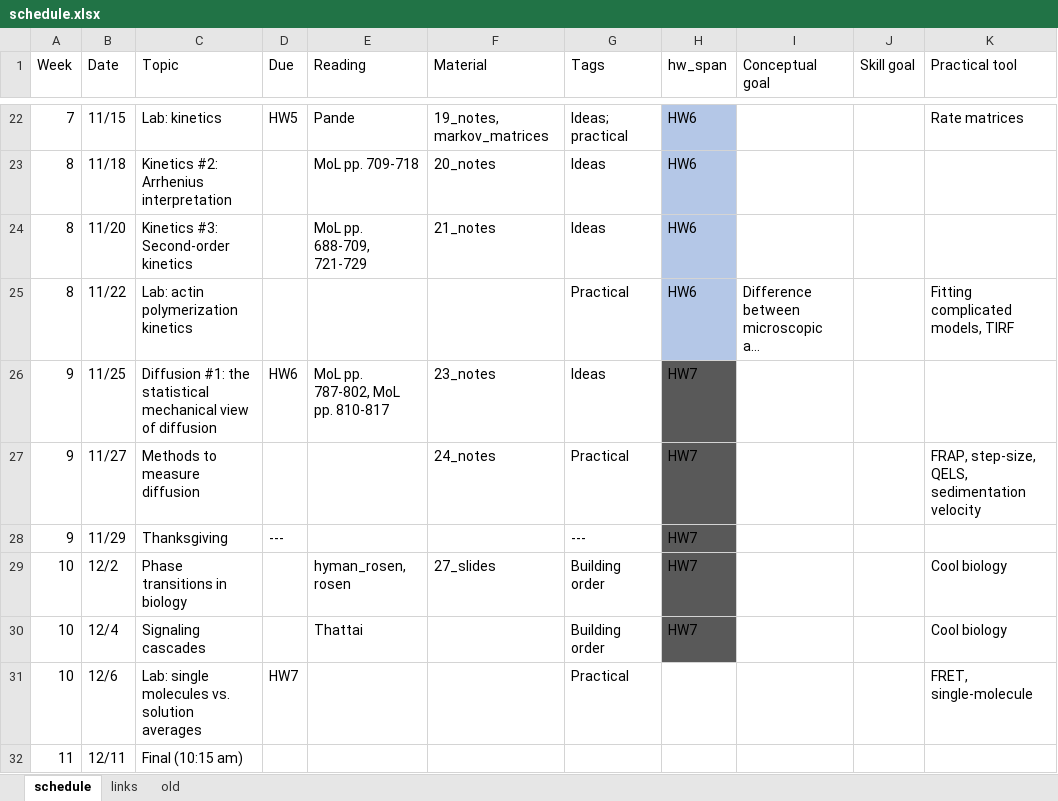
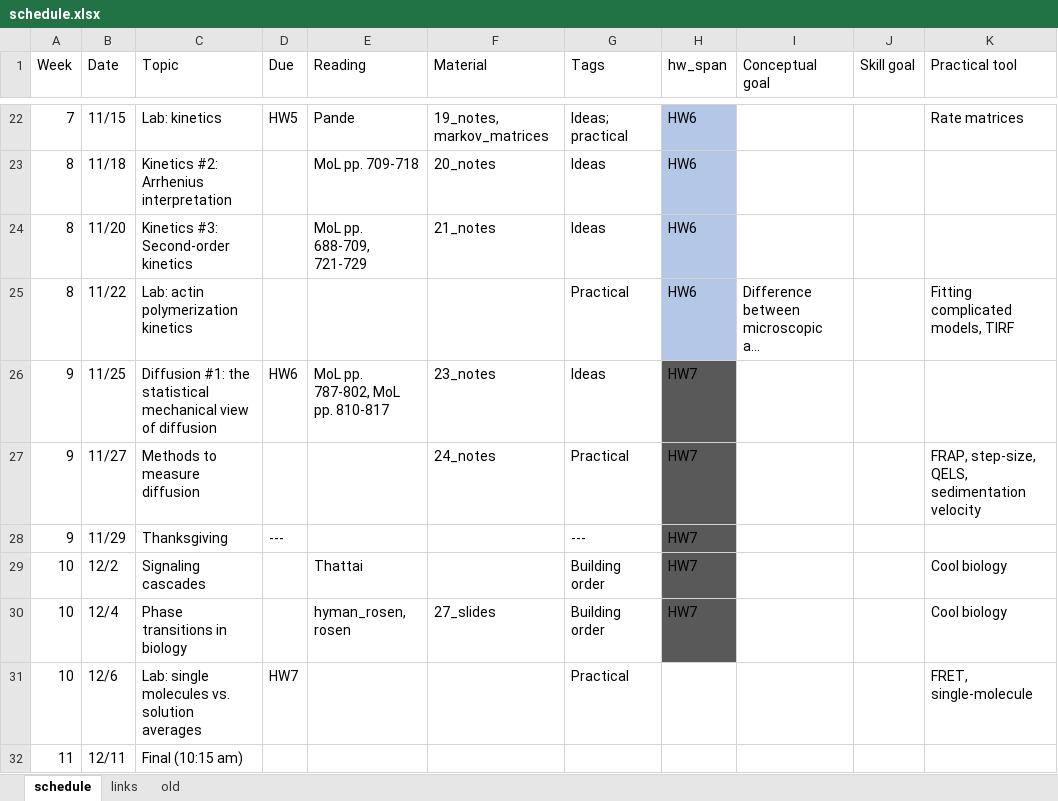
Before and after one commit to harmsm/physical-biochemistry, an Excel workbook: dev/schedule.xlsx, sheet schedule, drawn as a sheet; only a part is shown, gaps mark what is left out; long unchanged cells end in …; values as stored, in another font and other column widths than the file's, no borders; the diff names each change by its address in the sheet, - before the commit and + after, or states it on an @@ line.

Commit message:
updated schedule

```diff
--- a/dev/schedule.xlsx (sheet schedule)
+++ b/dev/schedule.xlsx (sheet schedule)
-C29 (Topic): Phase transitions in biology
+C29 (Topic): Signaling cascades
-E29 (Reading): hyman_rosen, rosen
+E29 (Reading): Thattai
-F29 (Material): 27_slides
+F29 (Material): (empty)
-C30 (Topic): Signaling cascades
+C30 (Topic): Phase transitions in biology
-E30 (Reading): Thattai
+E30 (Reading): hyman_rosen, rosen
-F30 (Material): (empty)
+F30 (Material): 27_slides
```
Also changed, not shown: 1 other file.
